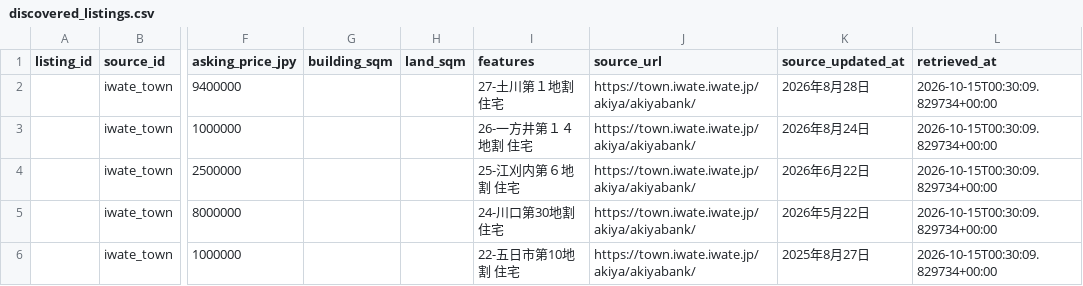
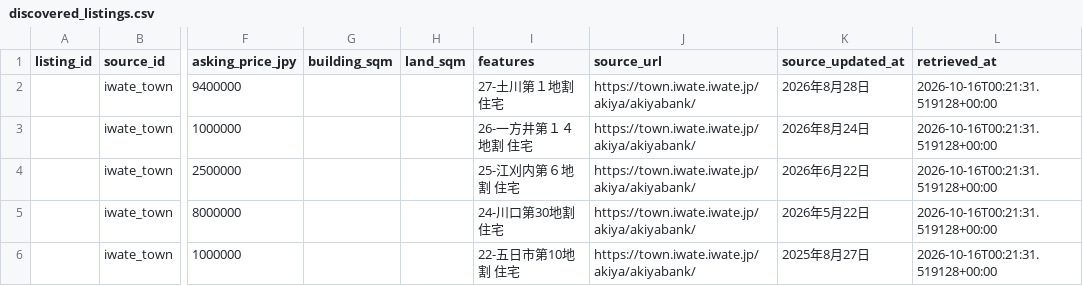
Before and after one commit to reokobayashi0620/tohoku-lodging-sales-ai, a CSV file: akiya_content_engine/data/discovered_listings.csv, drawn as a sheet; only a part is shown, gaps mark what is left out; the diff names each change by its address in the sheet, - before the commit and + after, or states it on an @@ line.

```diff
--- a/akiya_content_engine/data/discovered_listings.csv
+++ b/akiya_content_engine/data/discovered_listings.csv
-L2:L6 (retrieved_at): 2026-10-15T00:30:09.829734+00:00
+L2:L6 (retrieved_at): 2026-10-16T00:21:31.519128+00:00
```
